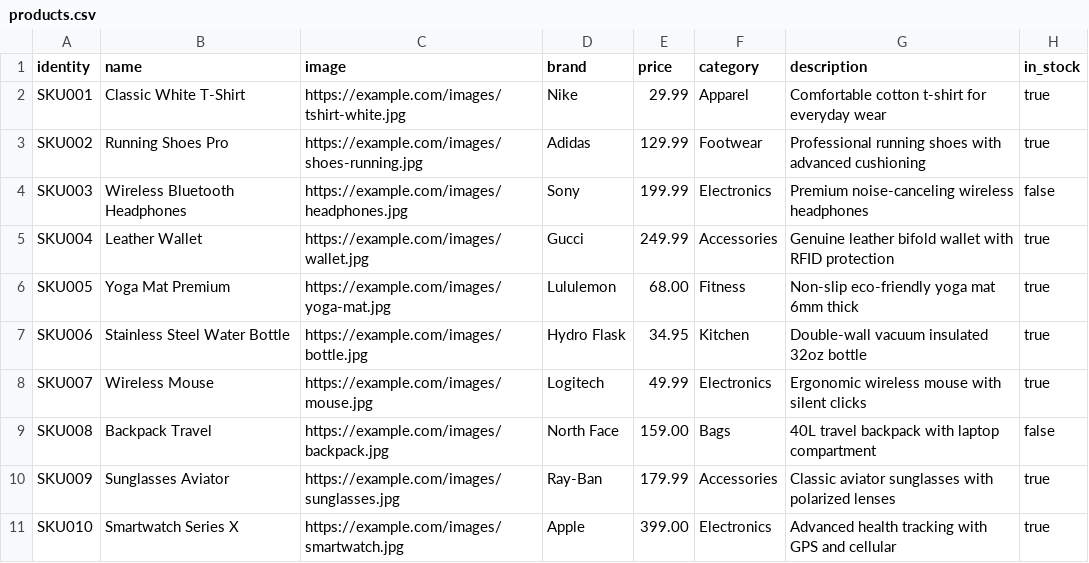
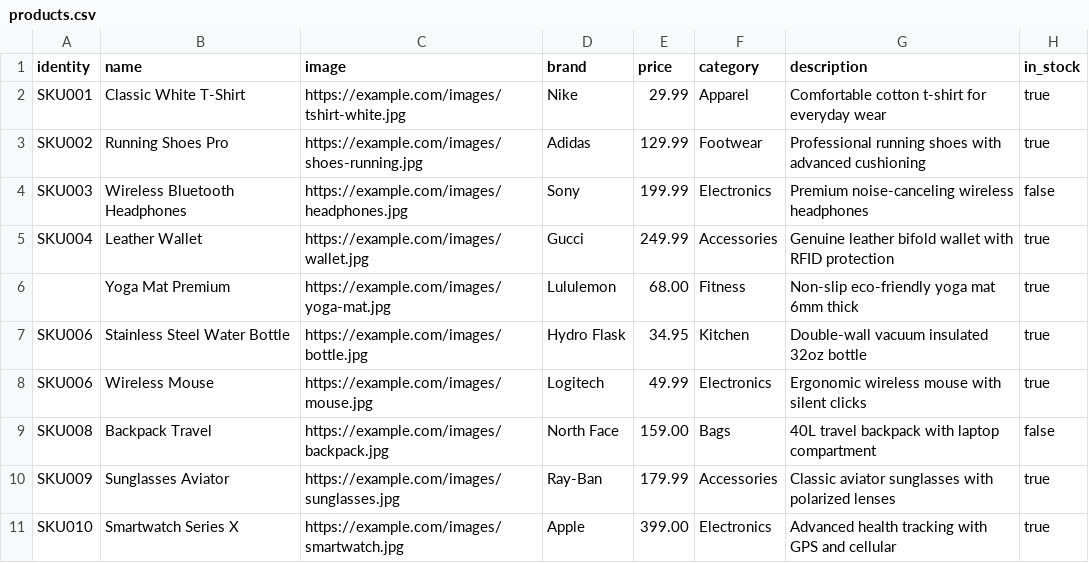
Before and after one commit to XPookachu/Test-Coveralls, a CSV file: products.csv, drawn as a sheet.

```diff
--- a/products.csv
+++ b/products.csv
@@ -5,5 +5,5 @@ SKU003,Wireless Bluetooth Headphones,https://example.com/images/headphones.jpg,S
 SKU004,Leather Wallet,https://example.com/images/wallet.jpg,Gucci,249.99,Accessories,Genuine leather bifold wallet with RFID protection,true
-SKU005,Yoga Mat Premium,https://example.com/images/yoga-mat.jpg,Lululemon,68.00,Fitness,Non-slip eco-friendly yoga mat 6mm thick,true
+,Yoga Mat Premium,https://example.com/images/yoga-mat.jpg,Lululemon,68.00,Fitness,Non-slip eco-friendly yoga mat 6mm thick,true
 SKU006,Stainless Steel Water Bottle,https://example.com/images/bottle.jpg,Hydro Flask,34.95,Kitchen,Double-wall vacuum insulated 32oz bottle,true
-SKU007,Wireless Mouse,https://example.com/images/mouse.jpg,Logitech,49.99,Electronics,Ergonomic wireless mouse with silent clicks,true
+SKU006,Wireless Mouse,https://example.com/images/mouse.jpg,Logitech,49.99,Electronics,Ergonomic wireless mouse with silent clicks,true
 SKU008,Backpack Travel,https://example.com/images/backpack.jpg,North Face,159.00,Bags,40L travel backpack with laptop compartment,false
```
